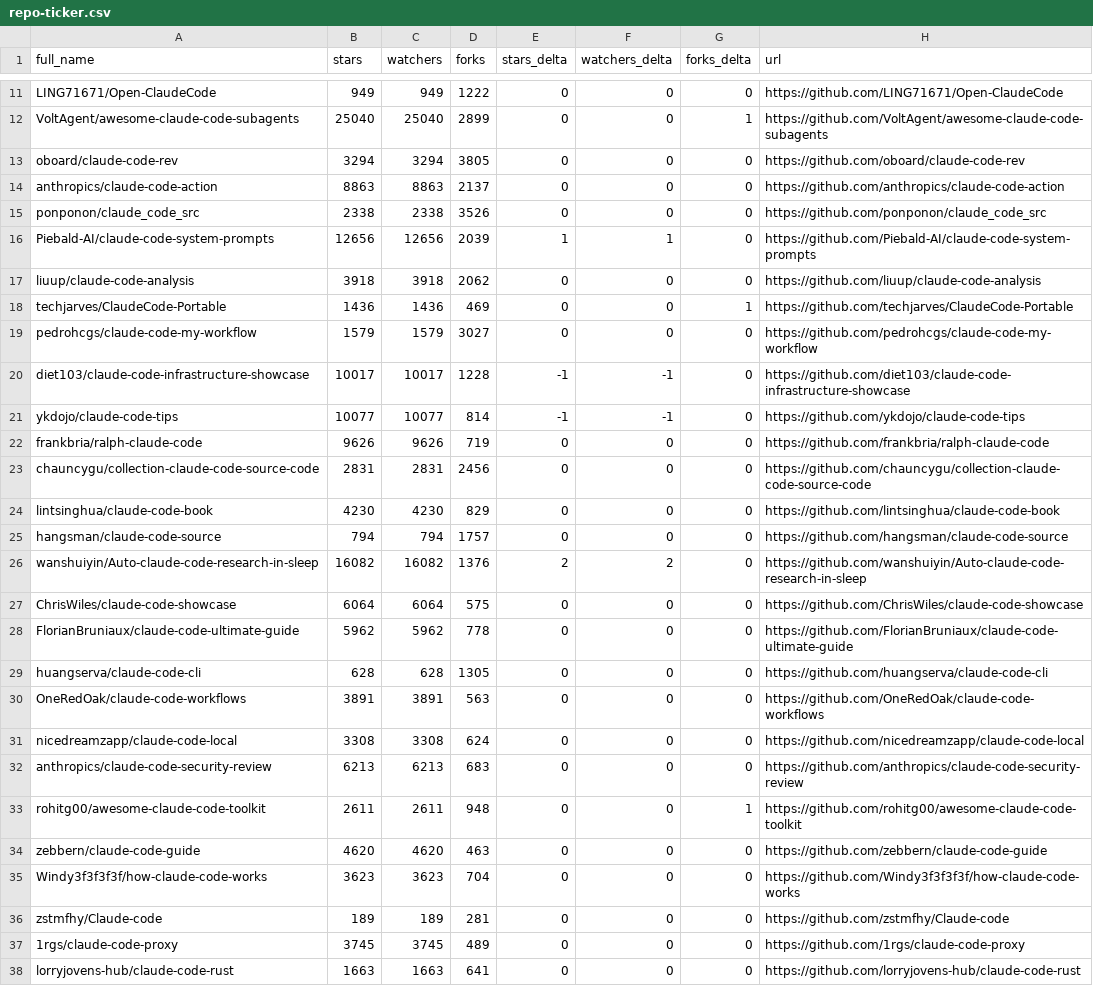
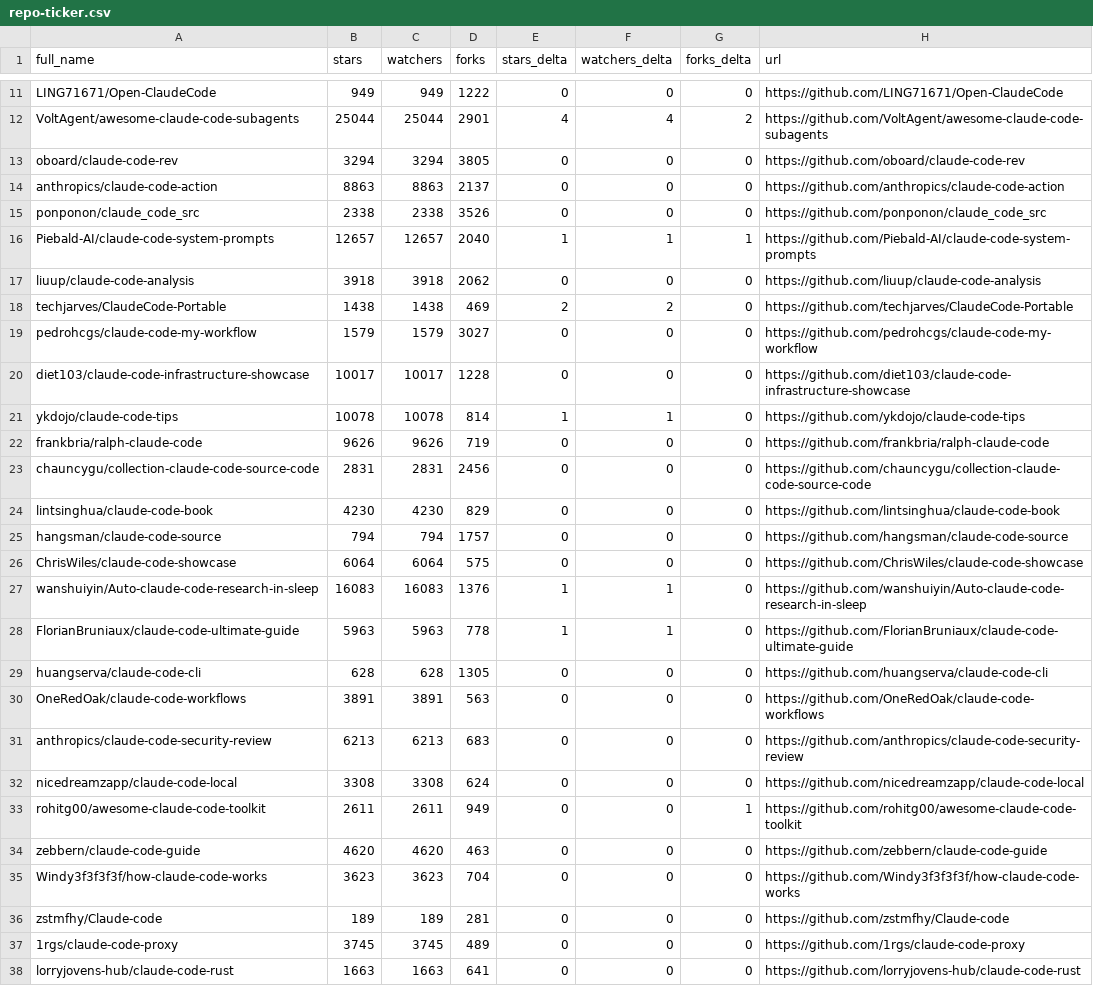
Before and after one commit to awaliuddin/awesome-claude-code, a CSV file: data/repo-ticker.csv, drawn as a sheet; only a part is shown, gaps mark what is left out; removed rows and columns are numbered as before the commit, all else as after; the diff covers the shown part only; the diff names each change by its address in the sheet, - before the commit and + after, or states it on an @@ line.

```diff
--- a/data/repo-ticker.csv
+++ b/data/repo-ticker.csv
-B12 (stars): 25040
+B12 (stars): 25044
-C12 (watchers): 25040
+C12 (watchers): 25044
-D12 (forks): 2899
+D12 (forks): 2901
-E12 (stars_delta): 0
+E12 (stars_delta): 4
-F12 (watchers_delta): 0
+F12 (watchers_delta): 4
-G12 (forks_delta): 1
+G12 (forks_delta): 2
-B16 (stars): 12656
+B16 (stars): 12657
-C16 (watchers): 12656
+C16 (watchers): 12657
-D16 (forks): 2039
+D16 (forks): 2040
-G16 (forks_delta): 0
+G16 (forks_delta): 1
-B18 (stars): 1436
+B18 (stars): 1438
-C18 (watchers): 1436
+C18 (watchers): 1438
-E18 (stars_delta): 0
+E18 (stars_delta): 2
-F18 (watchers_delta): 0
+F18 (watchers_delta): 2
-G18 (forks_delta): 1
+G18 (forks_delta): 0
-E20 (stars_delta): -1
+E20 (stars_delta): 0
-F20 (watchers_delta): -1
+F20 (watchers_delta): 0
-B21 (stars): 10077
+B21 (stars): 10078
-C21 (watchers): 10077
+C21 (watchers): 10078
-E21 (stars_delta): -1
+E21 (stars_delta): 1
-F21 (watchers_delta): -1
+F21 (watchers_delta): 1
-row 26: wanshuiyin/Auto-claude-code-research-in-sleep | 16082 | 16082 | 1376 | 2 | 2 | 0 | https://github.com/wanshuiyin/Auto-claude-code-research-in-sleep
+row 27: wanshuiyin/Auto-claude-code-research-in-sleep | 16083 | 16083 | 1376 | 1 | 1 | 0 | https://github.com/wanshuiyin/Auto-claude-code-research-in-sleep
-B28 (stars): 5962
+B28 (stars): 5963
-C28 (watchers): 5962
+C28 (watchers): 5963
-E28 (stars_delta): 0
+E28 (stars_delta): 1
-F28 (watchers_delta): 0
+F28 (watchers_delta): 1
@@ row 32 moved to row 31: anthropics/claude-code-security-review @@
-D33 (forks): 948
+D33 (forks): 949
```
Also changed, not shown: 2 added rows, 2 removed rows, 2 moved rows and 69 edited cells elsewhere in this file, 2 other files.
